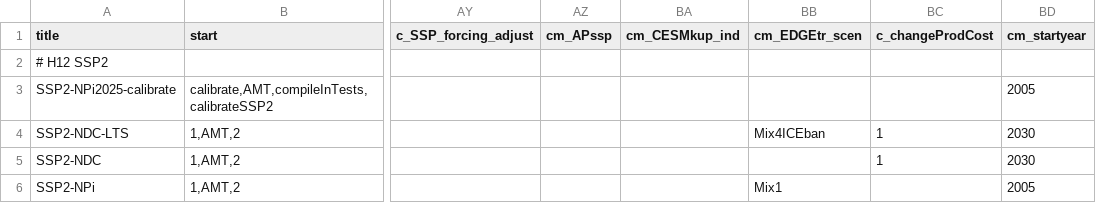
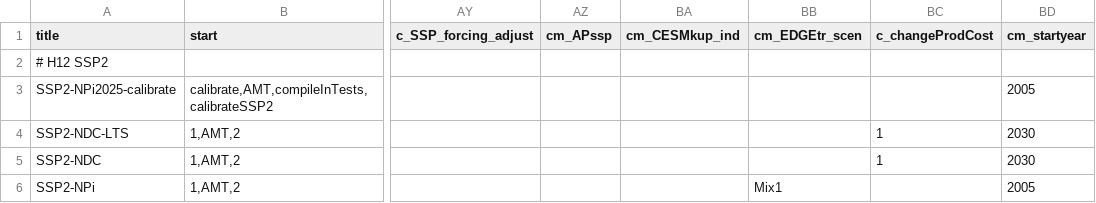
Before and after one commit to RahelMA/remind, a CSV file: config/scenario_config.csv, drawn as a sheet; only a part is shown, gaps mark what is left out; the diff names each change by its address in the sheet, - before the commit and + after, or states it on an @@ line.

```diff
--- a/config/scenario_config.csv
+++ b/config/scenario_config.csv
-BB4 (cm_EDGEtr_scen): Mix4ICEban
+BB4 (cm_EDGEtr_scen): (empty)
```
Also changed, not shown: config/scenario_config_magpie.csv.
